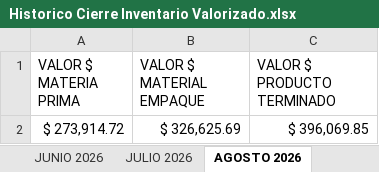
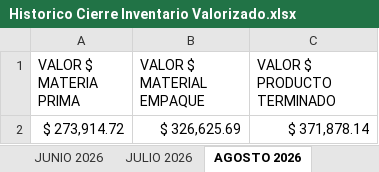
Before and after one commit to logisticasapori1-cell/dashboard-ventas, an Excel workbook: data/Historico Cierre Inventario Valorizado.xlsx, sheet AGOSTO 2026, drawn as a sheet; values as stored, in another font and other column widths than the file's, no borders; the diff names each change by its address in the sheet, - before the commit and + after, or states it on an @@ line.

```diff
--- a/data/Historico Cierre Inventario Valorizado.xlsx (sheet AGOSTO 2026)
+++ b/data/Historico Cierre Inventario Valorizado.xlsx (sheet AGOSTO 2026)
-C2 (VALOR $ PRODUCTO TERMINADO): $ 396,069.85
+C2 (VALOR $ PRODUCTO TERMINADO): $ 371,878.14
```
Also changed, not shown: data/Comparación de Venta Diaria por SKU (Julio vs Agosto).xlsx, data/Historico_Produccion_CREMIGURT.xlsx, 3 other files.
